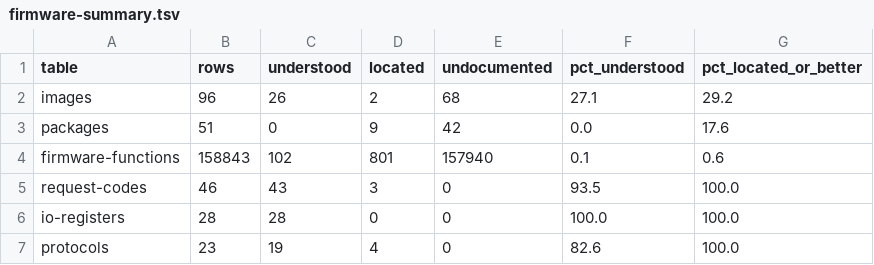
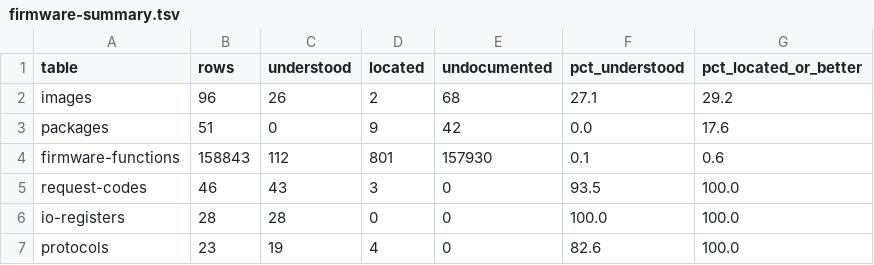
Before and after one commit to jamesbraid/sysco, a TSV file: docs/inventory/firmware-summary.tsv, drawn as a sheet.

```diff
--- a/docs/inventory/firmware-summary.tsv
+++ b/docs/inventory/firmware-summary.tsv
@@ -3,3 +3,3 @@ images	96	26	2	68	27.1	29.2
 packages	51	0	9	42	0.0	17.6
-firmware-functions	158843	102	801	157940	0.1	0.6
+firmware-functions	158843	112	801	157930	0.1	0.6
 request-codes	46	43	3	0	93.5	100.0
```
Also changed, not shown: docs/l1/functions.tsv, 2 other files.
